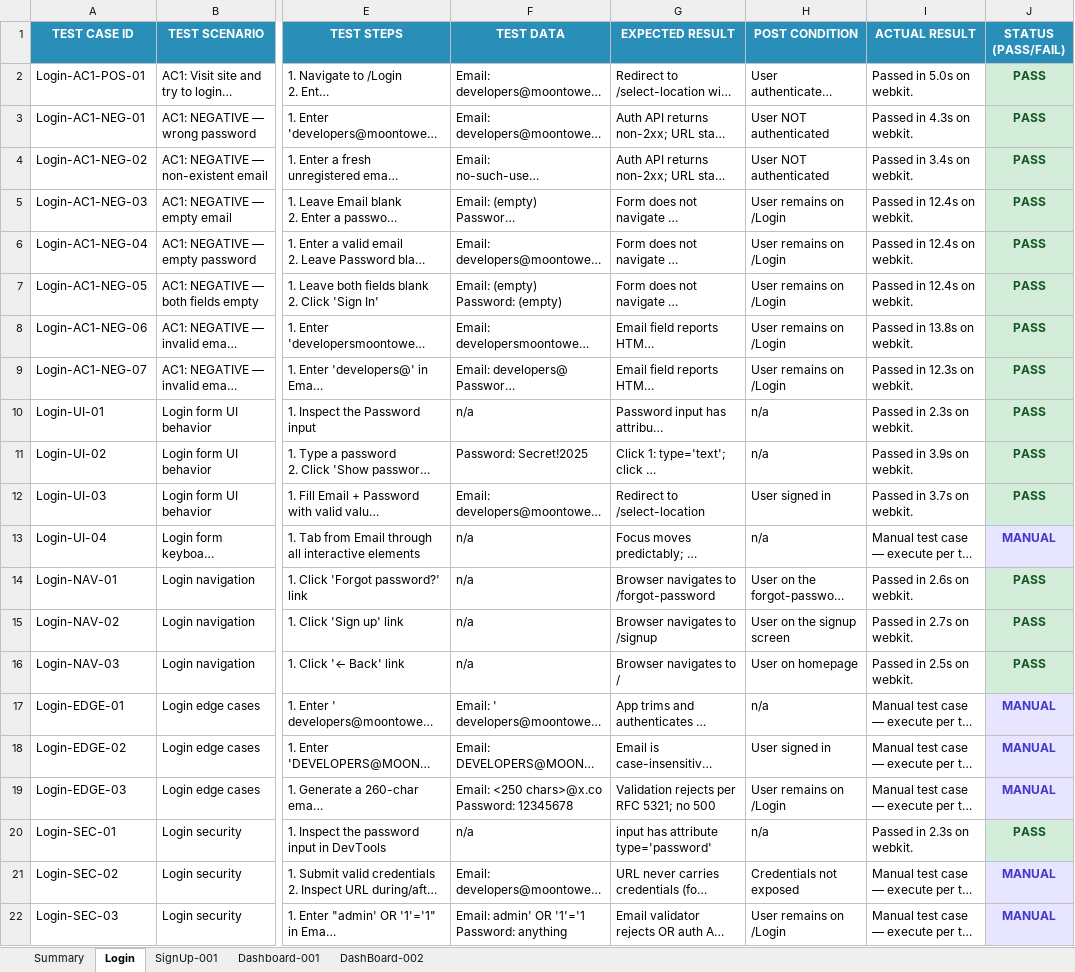
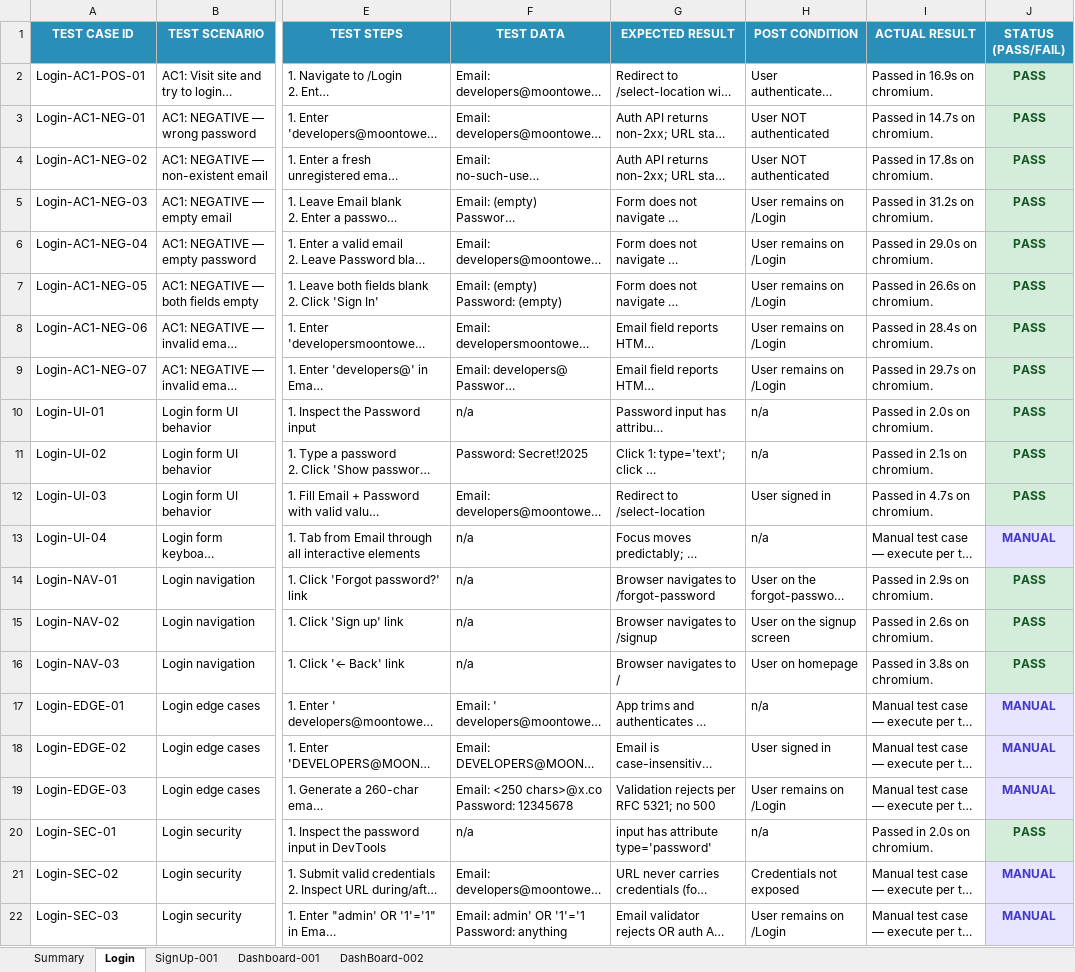
Before and after one commit to Arslanars/agentic-qa, an Excel workbook: reports/Test-Cases.xlsx, sheet Login, drawn as a sheet; only a part is shown, gaps mark what is left out; long unchanged cells end in …; values as stored, in another font and other column widths than the file's, no borders; the diff names each change by its address in the sheet, - before the commit and + after, or states it on an @@ line.

```diff
--- a/reports/Test-Cases.xlsx (sheet Login)
+++ b/reports/Test-Cases.xlsx (sheet Login)
-I2 (ACTUAL RESULT): Passed in 5.0s on webkit.
+I2 (ACTUAL RESULT): Passed in 16.9s on chromium.
-I3 (ACTUAL RESULT): Passed in 4.3s on webkit.
+I3 (ACTUAL RESULT): Passed in 14.7s on chromium.
-I4 (ACTUAL RESULT): Passed in 3.4s on webkit.
+I4 (ACTUAL RESULT): Passed in 17.8s on chromium.
-I5 (ACTUAL RESULT): Passed in 12.4s on webkit.
+I5 (ACTUAL RESULT): Passed in 31.2s on chromium.
-I6 (ACTUAL RESULT): Passed in 12.4s on webkit.
+I6 (ACTUAL RESULT): Passed in 29.0s on chromium.
-I7 (ACTUAL RESULT): Passed in 12.4s on webkit.
+I7 (ACTUAL RESULT): Passed in 26.6s on chromium.
-I8 (ACTUAL RESULT): Passed in 13.8s on webkit.
+I8 (ACTUAL RESULT): Passed in 28.4s on chromium.
-I9 (ACTUAL RESULT): Passed in 12.3s on webkit.
+I9 (ACTUAL RESULT): Passed in 29.7s on chromium.
-I10 (ACTUAL RESULT): Passed in 2.3s on webkit.
+I10 (ACTUAL RESULT): Passed in 2.0s on chromium.
-I11 (ACTUAL RESULT): Passed in 3.9s on webkit.
+I11 (ACTUAL RESULT): Passed in 2.1s on chromium.
-I12 (ACTUAL RESULT): Passed in 3.7s on webkit.
+I12 (ACTUAL RESULT): Passed in 4.7s on chromium.
-I14 (ACTUAL RESULT): Passed in 2.6s on webkit.
+I14 (ACTUAL RESULT): Passed in 2.9s on chromium.
-I15 (ACTUAL RESULT): Passed in 2.7s on webkit.
+I15 (ACTUAL RESULT): Passed in 2.6s on chromium.
-I16 (ACTUAL RESULT): Passed in 2.5s on webkit.
+I16 (ACTUAL RESULT): Passed in 3.8s on chromium.
-I20 (ACTUAL RESULT): Passed in 2.3s on webkit.
+I20 (ACTUAL RESULT): Passed in 2.0s on chromium.
```
Also changed, not shown: sheet SignUp-001, sheet Summary, sheet DashBoard-002, sheet Dashboard-001, 7 other files.
